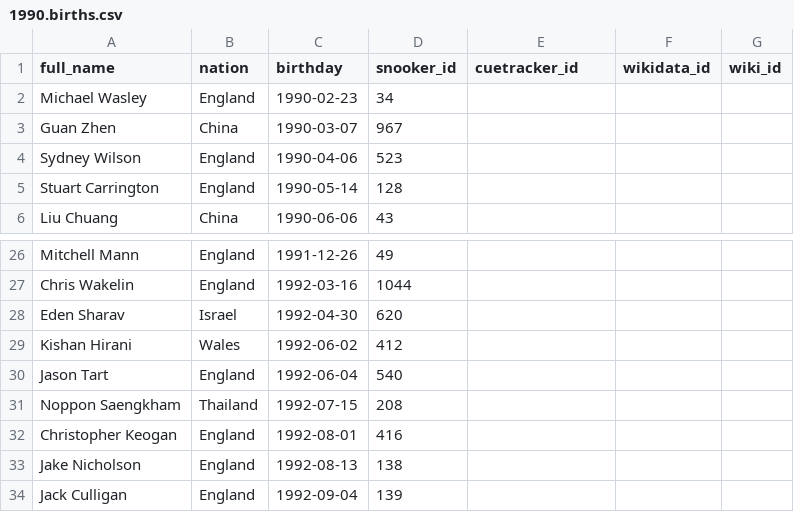
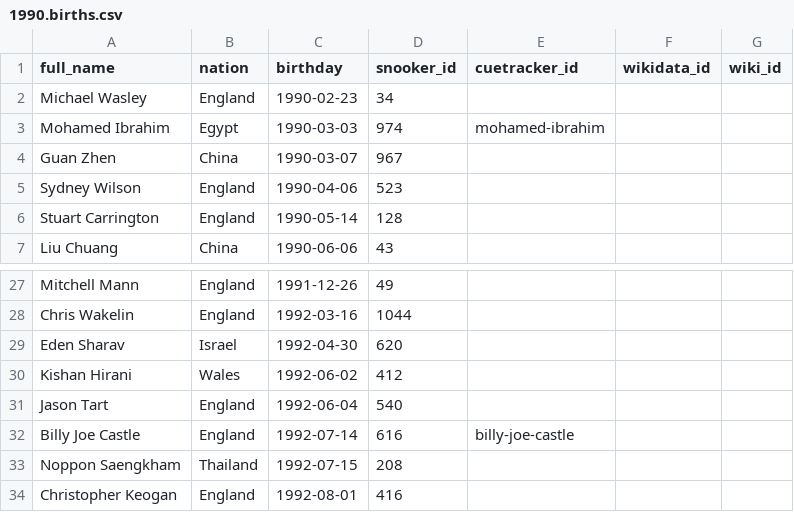
Before and after one commit to dreamerminsk/wiki-langs, a CSV file: players/1990.births.csv, drawn as a sheet; only a part is shown, gaps mark what is left out; the shorter side is filled out with more unchanged rows.

```diff
--- a/players/1990.births.csv
+++ b/players/1990.births.csv
@@ -2,2 +2,3 @@ full_name,nation,birthday,snooker_id,cuetracker_id,wikidata_id,wiki_id
 Michael Wasley,England,1990-02-23,34,,,
+Mohamed Ibrahim,Egypt,1990-03-03,974,mohamed-ibrahim,,
 Guan Zhen,China,1990-03-07,967,,,
@@ -30,2 +31,3 @@ Kishan Hirani,Wales,1992-06-02,412,,,
 Jason Tart,England,1992-06-04,540,,,
+Billy Joe Castle,England,1992-07-14,616,billy-joe-castle,,
 Noppon Saengkham,Thailand,1992-07-15,208,,,
```
Also changed, not shown: players/0000.births.csv.
